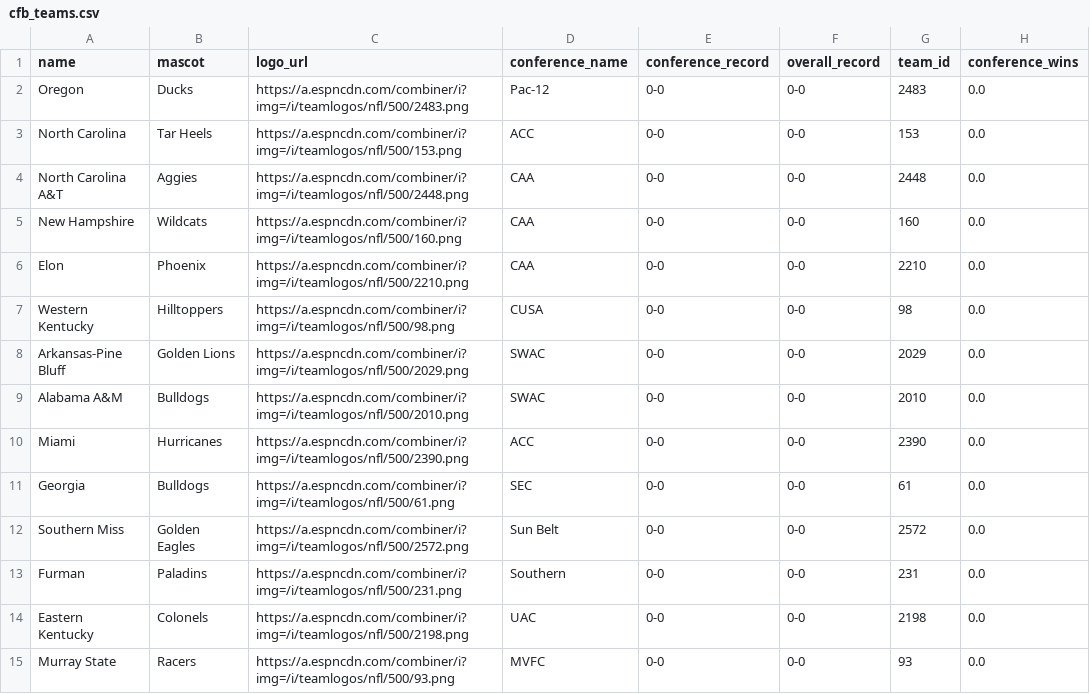
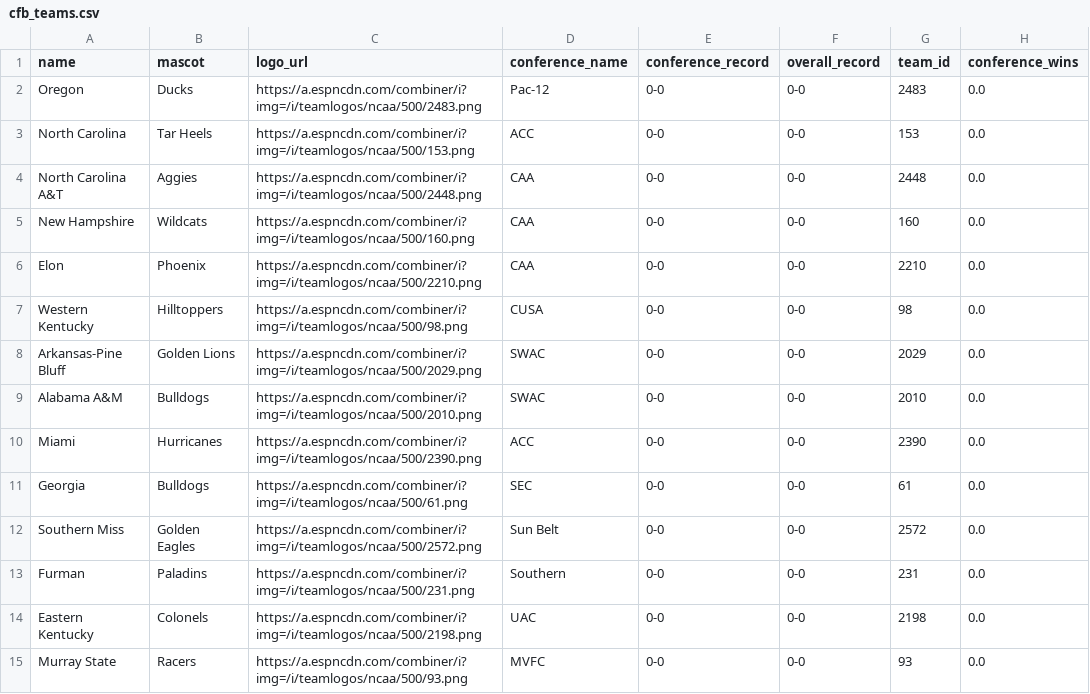
Before and after one commit to baduquig/cfb-pickem-etl, a CSV file: pickem_data/cfb_teams.csv, drawn as a sheet; only a part is shown; the diff covers the shown part only; the diff names each change by its address in the sheet, - before the commit and + after, or states it on an @@ line.

```diff
--- a/pickem_data/cfb_teams.csv
+++ b/pickem_data/cfb_teams.csv
-C2 (logo_url): https://a.espncdn.com/combiner/i?img=/i/teamlogos/nfl/500/2483.png
+C2 (logo_url): https://a.espncdn.com/combiner/i?img=/i/teamlogos/ncaa/500/2483.png
-C3 (logo_url): https://a.espncdn.com/combiner/i?img=/i/teamlogos/nfl/500/153.png
+C3 (logo_url): https://a.espncdn.com/combiner/i?img=/i/teamlogos/ncaa/500/153.png
-C4 (logo_url): https://a.espncdn.com/combiner/i?img=/i/teamlogos/nfl/500/2448.png
+C4 (logo_url): https://a.espncdn.com/combiner/i?img=/i/teamlogos/ncaa/500/2448.png
-C5 (logo_url): https://a.espncdn.com/combiner/i?img=/i/teamlogos/nfl/500/160.png
+C5 (logo_url): https://a.espncdn.com/combiner/i?img=/i/teamlogos/ncaa/500/160.png
-C6 (logo_url): https://a.espncdn.com/combiner/i?img=/i/teamlogos/nfl/500/2210.png
+C6 (logo_url): https://a.espncdn.com/combiner/i?img=/i/teamlogos/ncaa/500/2210.png
-C7 (logo_url): https://a.espncdn.com/combiner/i?img=/i/teamlogos/nfl/500/98.png
+C7 (logo_url): https://a.espncdn.com/combiner/i?img=/i/teamlogos/ncaa/500/98.png
-C8 (logo_url): https://a.espncdn.com/combiner/i?img=/i/teamlogos/nfl/500/2029.png
+C8 (logo_url): https://a.espncdn.com/combiner/i?img=/i/teamlogos/ncaa/500/2029.png
-C9 (logo_url): https://a.espncdn.com/combiner/i?img=/i/teamlogos/nfl/500/2010.png
+C9 (logo_url): https://a.espncdn.com/combiner/i?img=/i/teamlogos/ncaa/500/2010.png
-C10 (logo_url): https://a.espncdn.com/combiner/i?img=/i/teamlogos/nfl/500/2390.png
+C10 (logo_url): https://a.espncdn.com/combiner/i?img=/i/teamlogos/ncaa/500/2390.png
-C11 (logo_url): https://a.espncdn.com/combiner/i?img=/i/teamlogos/nfl/500/61.png
+C11 (logo_url): https://a.espncdn.com/combiner/i?img=/i/teamlogos/ncaa/500/61.png
-C12 (logo_url): https://a.espncdn.com/combiner/i?img=/i/teamlogos/nfl/500/2572.png
+C12 (logo_url): https://a.espncdn.com/combiner/i?img=/i/teamlogos/ncaa/500/2572.png
-C13 (logo_url): https://a.espncdn.com/combiner/i?img=/i/teamlogos/nfl/500/231.png
+C13 (logo_url): https://a.espncdn.com/combiner/i?img=/i/teamlogos/ncaa/500/231.png
-C14 (logo_url): https://a.espncdn.com/combiner/i?img=/i/teamlogos/nfl/500/2198.png
+C14 (logo_url): https://a.espncdn.com/combiner/i?img=/i/teamlogos/ncaa/500/2198.png
-C15 (logo_url): https://a.espncdn.com/combiner/i?img=/i/teamlogos/nfl/500/93.png
+C15 (logo_url): https://a.espncdn.com/combiner/i?img=/i/teamlogos/ncaa/500/93.png
```
Also changed, not shown: 118 edited cells elsewhere in this file, 7 other files.
